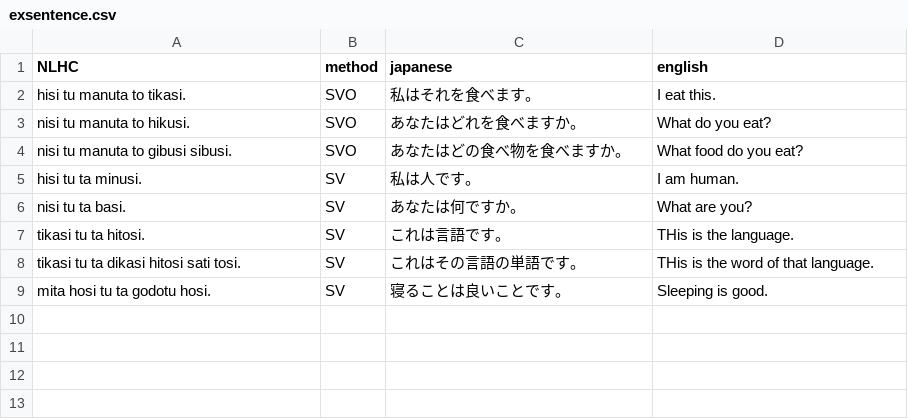
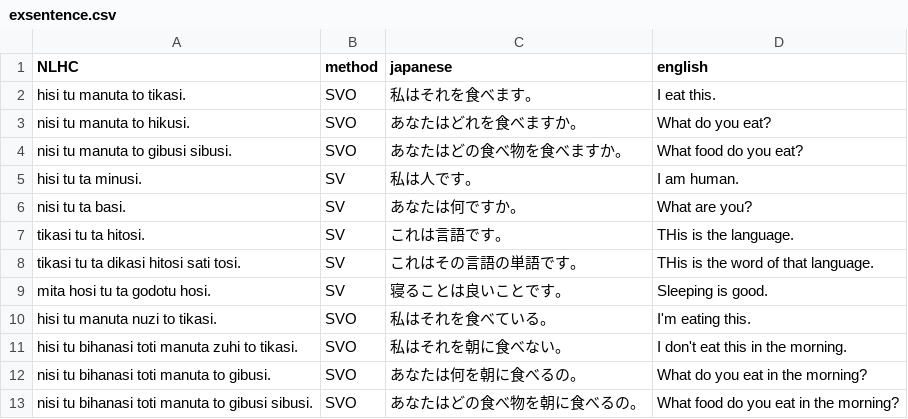
Before and after one commit to yuyasurarin/mylang, a CSV file: nlhc/exsentence.csv, drawn as a sheet.

```diff
--- a/nlhc/exsentence.csv
+++ b/nlhc/exsentence.csv
@@ -9 +9,5 @@ tikasi tu ta dikasi hitosi sati tosi.,SV,これはその言語の単語です。
 mita hosi tu ta godotu hosi.,SV,寝ることは良いことです。,Sleeping is good.
+hisi tu manuta nuzi to tikasi.,SVO,私はそれを食べている。,I'm eating this.
+hisi tu bihanasi toti manuta zuhi to tikasi.,SVO,私はそれを朝に食べない。,I don't eat this in the morning.
+nisi tu bihanasi toti manuta to gibusi.,SVO,あなたは何を朝に食べるの。,What do you eat in the morning?
+nisi tu bihanasi toti manuta to gibusi sibusi.,SVO,あなたはどの食べ物を朝に食べるの。,What food do you eat in the morning?
```
Also changed, not shown: nlhc/words.csv, 1 other file.
